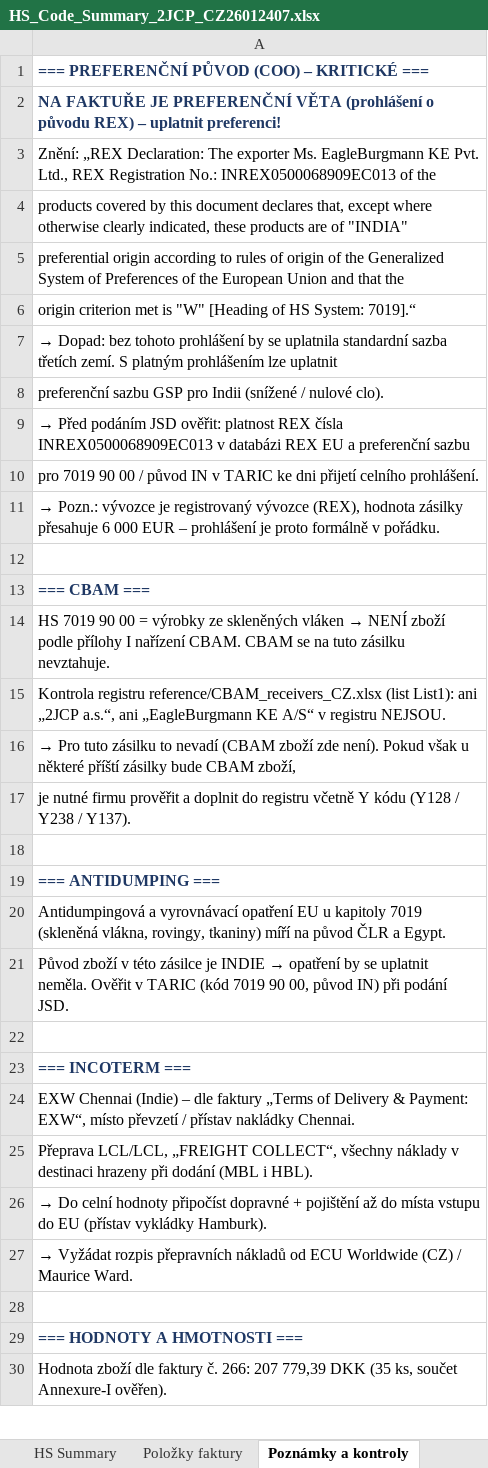
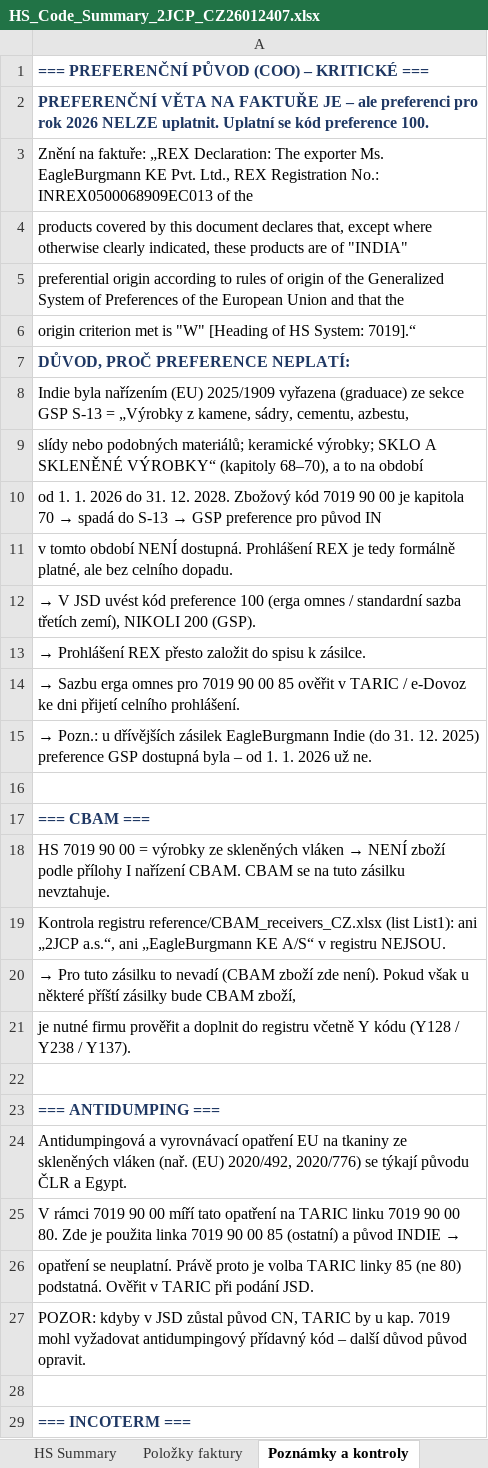
Before and after one commit to Kseni-ia/customs, an Excel workbook: output/HS_Code_Summary_2JCP_CZ26012407.xlsx, sheet Poznámky a kontroly, drawn as a sheet; only a part is shown; the shorter side is filled out with more unchanged rows; values as stored, in another font and other column widths than the file's, no borders; formulas without a stored value are shown as written; addresses are those after the commit; the diff names each change by its address in the sheet, - before the commit and + after, or states it on an @@ line.

```diff
--- a/output/HS_Code_Summary_2JCP_CZ26012407.xlsx (sheet Poznámky a kontroly)
+++ b/output/HS_Code_Summary_2JCP_CZ26012407.xlsx (sheet Poznámky a kontroly)
-A2: NA FAKTUŘE JE PREFERENČNÍ VĚTA (prohlášení o původu REX) – uplatnit preferenci!
+A2: PREFERENČNÍ VĚTA NA FAKTUŘE JE – ale preferenci pro rok 2026 NELZE uplatnit. Uplatní se kód preference 100.
-A3: Znění: „REX Declaration:…
+A3: Znění na faktuře: „REX Declaration:…
-A7: → Dopad: bez tohoto prohlášení by se uplatnila standardní sazba třetích zemí. S platným prohlášením lze uplatnit
+A7: DŮVOD, PROČ PREFERENCE NEPLATÍ:
@@ A7 bold: off → on, text colour: black → #1F3864 @@
-A8: preferenční sazbu GSP pro Indii (snížené / nulové clo).
+A8: Indie byla nařízením (EU) 2025/1909 vyřazena (graduace) ze sekce GSP S-13 = „Výrobky z kamene, sádry, cementu, azbestu,
-A9: → Před podáním JSD ověřit: platnost REX čísla INREX0500068909EC013 v databázi REX EU a preferenční sazbu
+A9: slídy nebo podobných materiálů; keramické výrobky; SKLO A SKLENĚNÉ VÝROBKY“ (kapitoly 68–70), a to na období
@@ A10: pro 7019 90 00 / původ IN v TARIC ke dni přijetí celního prohlášení. → od 1. 1. 2026 do 31. 12. 2028. Zbožový kód 7019 90 00 je kapitola 70 → spadá do S-13 → GSP preference pro původ IN @@
-A11: → Pozn.: vývozce je registrovaný vývozce (REX), hodnota zásilky přesahuje 6 000 EUR – prohlášení je proto formálně v pořádku.
+A11: v tomto období NENÍ dostupná. Prohlášení REX je tedy formálně platné, ale bez celního dopadu.
+row 12: → V JSD uvést kód preference 100 (erga omnes / standardní sazba třetích zemí), NIKOLI 200 (GSP).
+row 13: → Prohlášení REX přesto založit do spisu k zásilce.
+row 14: → Sazbu erga omnes pro 7019 90 00 85 ověřit v TARIC / e-Dovoz ke dni přijetí celního prohlášení.
+row 15: → Pozn.: u dřívějších zásilek EagleBurgmann Indie (do 31. 12. 2025) preference GSP dostupná byla – od 1. 1. 2026 už ne.
-A24: …opatření EU u kapitoly 7019 (skleněná vlákna, rovingy, tkaniny) míří na původ ČLR a…
+A24: …opatření EU na tkaniny ze skleněných vláken (nař. (EU) 2020/492, 2020/776) se týkají původu ČLR a…
@@ A25: Původ zboží v této zásilce je INDIE → opatření by se uplatnit neměla. Ověřit v TARIC (kód 7019 90 00, původ IN) při podání JSD. → V rámci 7019 90 00 míří tato opatření na TARIC linku 7019 90 00 80. Zde je použita linka 7019 90 00 85 (ostatní) a původ INDIE → @@
+row 26: opatření se neuplatní. Právě proto je volba TARIC linky 85 (ne 80) podstatná. Ověřit v TARIC při podání JSD.
+row 27: POZOR: kdyby v JSD zůstal původ CN, TARIC by u kap. 7019 mohl vyžadovat antidumpingový přídavný kód – další důvod původ opravit.
```
Also changed, not shown: sheet HS Summary, other sheet tabs.
